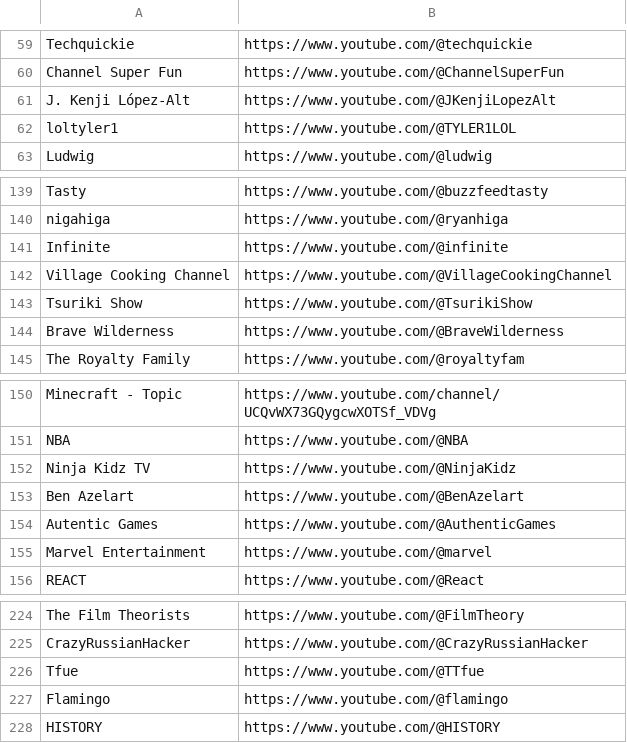
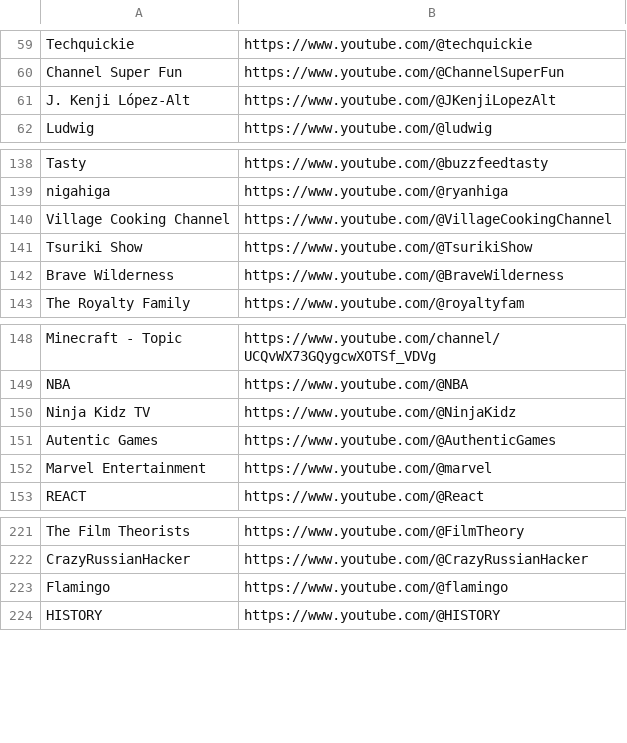
Before and after one commit to kaiserarg/NLP-Cluster-Categorization, a CSV file: youtuber_list.csv, drawn as a sheet; only a part is shown, gaps mark what is left out; the diff names each change by its address in the sheet, - before the commit and + after, or states it on an @@ line.

Commit message:
raw data update

```diff
--- a/youtuber_list.csv
+++ b/youtuber_list.csv
-row 62: loltyler1 | https://www.youtube.com/@TYLER1LOL
-row 141: Infinite | https://www.youtube.com/@infinite
-row 153: Ben Azelart | https://www.youtube.com/@BenAzelart
-row 226: Tfue | https://www.youtube.com/@TTfue
```
Also changed, not shown: 4 other files.
